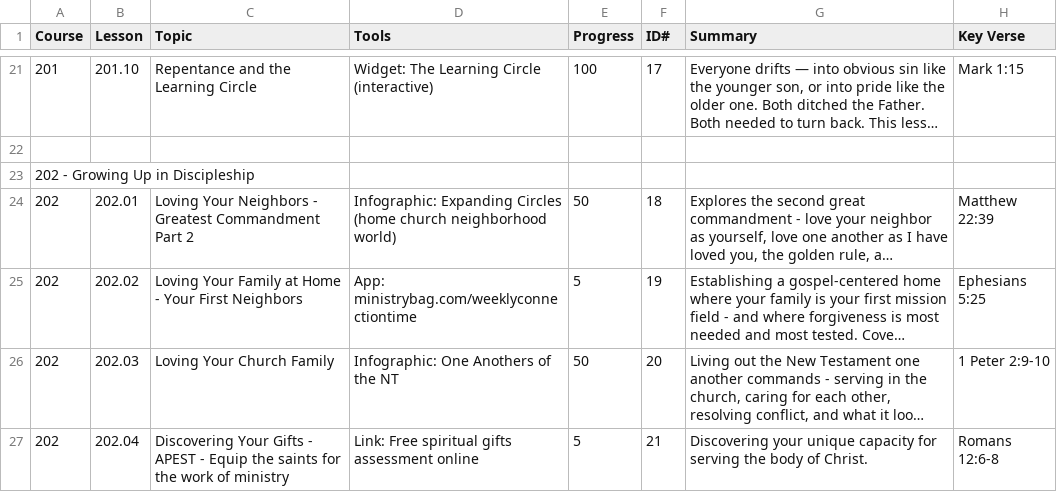
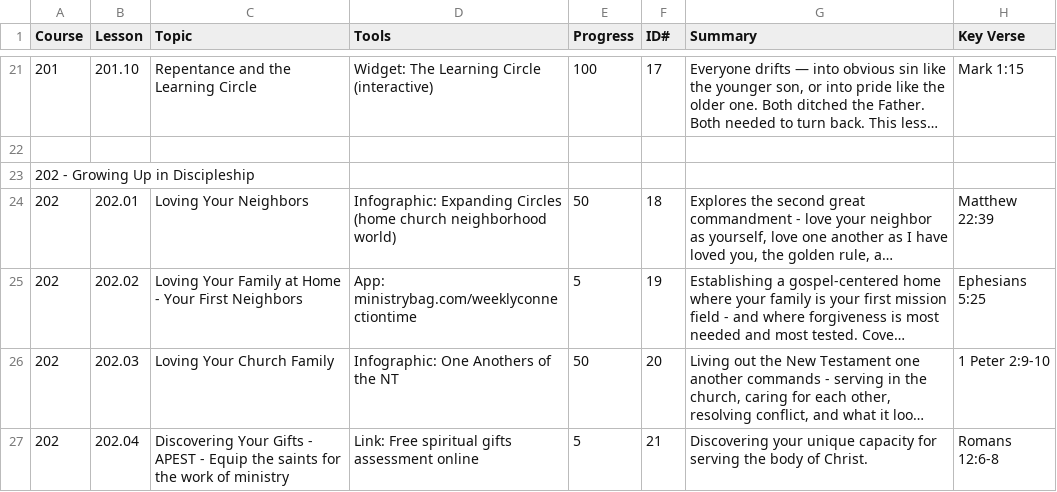
Before and after one commit to davepartin/ministrybag1, a CSV file: discipleship/curriculum-toc.csv, drawn as a sheet; only a part is shown, gaps mark what is left out; long unchanged cells end in …; the diff names each change by its address in the sheet, - before the commit and + after, or states it on an @@ line.

Commit message:
Update lesson content, remove version numbers, format titles, and update UI

```diff
--- a/discipleship/curriculum-toc.csv
+++ b/discipleship/curriculum-toc.csv
-C24 (Topic): Loving Your Neighbors - Greatest Commandment Part 2
+C24 (Topic): Loving Your Neighbors
```
Also changed, not shown: 36 other files.
